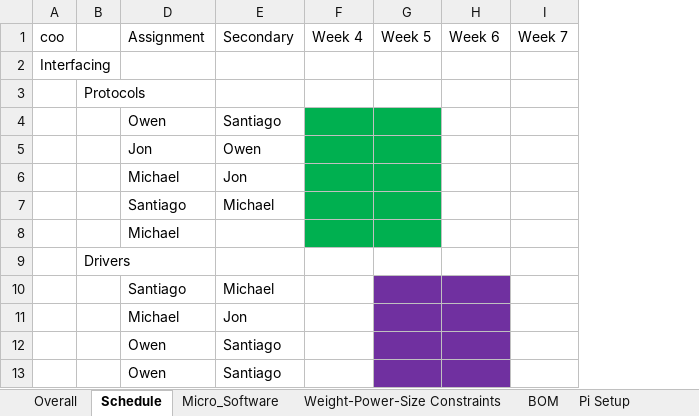
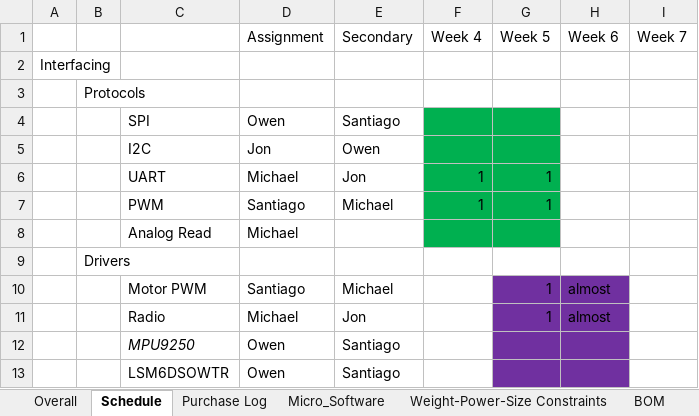
Before and after one commit to michaellangford99/ECE47700, an Excel workbook: docs/Requirements.xlsx, sheet Schedule, drawn as a sheet; only a part is shown; values as stored, in another font and other column widths than the file's, no borders; conditional formats not drawn; the diff names each change by its address in the sheet, - before the commit and + after, or states it on an @@ line.

Commit message:
updated schematic I2C and UART connections

```diff
--- a/docs/Requirements.xlsx (sheet Schedule)
+++ b/docs/Requirements.xlsx (sheet Schedule)
+sheet tab: Purchase Log
@@ column C unhidden, rows 4-13: SPI | I2C | UART | PWM | Analog Read |  | Motor PWM | Radio | MPU9250 | LSM6DSOWTR @@
-A1: coo
+A1: (empty)
-F6:F7 (Week 4): (empty)
+F6:F7 (Week 4): 1
-G6:G7 (Week 5): (empty)
+G6:G7 (Week 5): 1
-G10:G11 (Week 5): (empty)
+G10:G11 (Week 5): 1
-H10:H11 (Week 6): (empty)
+H10:H11 (Week 6): almost
```
Also changed, not shown: sheet Micro_Software, hidden cells, 23 other files.
